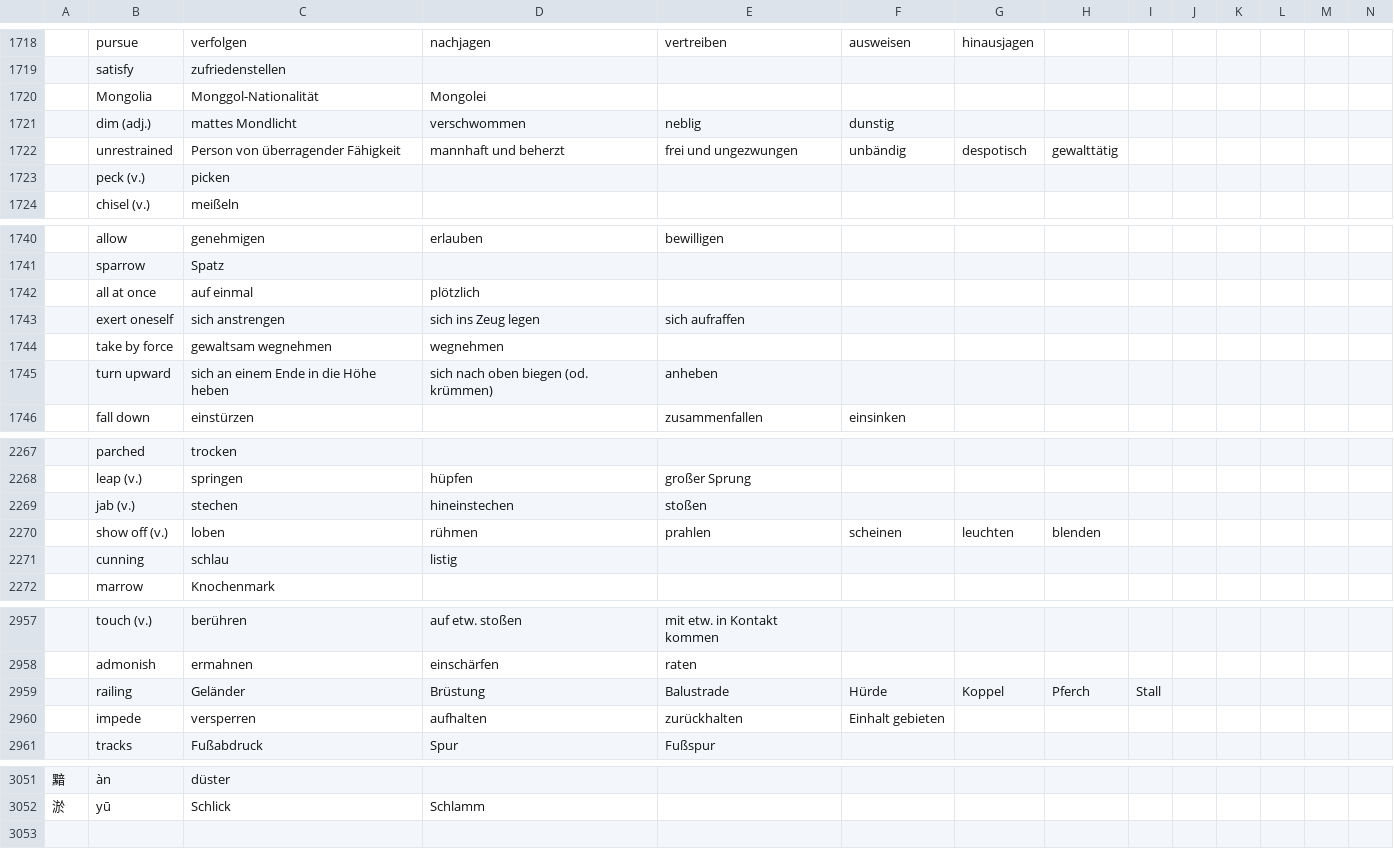
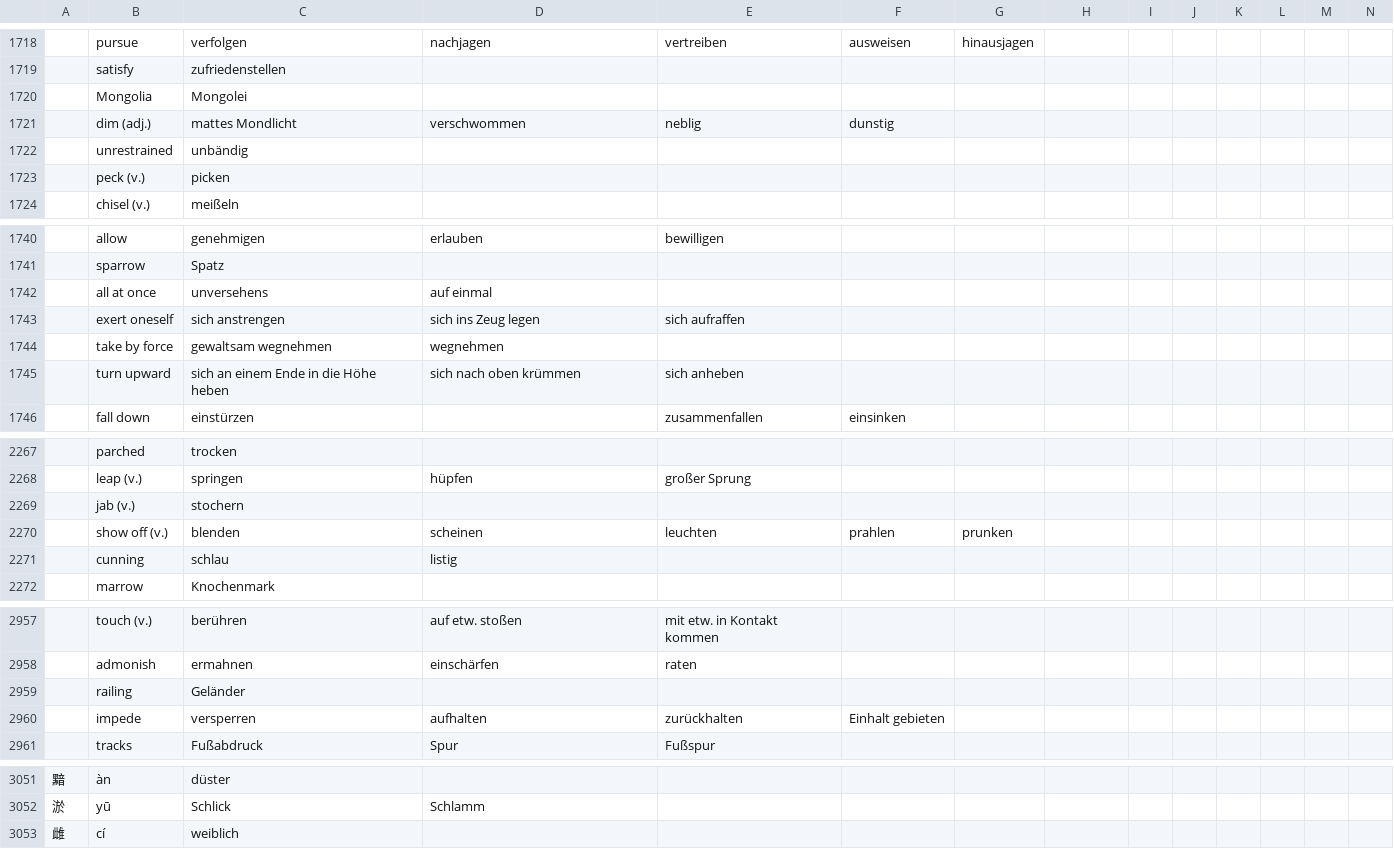
Before and after one commit to marcaltmann/hanzi, a TSV file: characters.tsv, drawn as a sheet; only a part is shown, gaps mark what is left out; the diff names each change by its address in the sheet, - before the commit and + after, or states it on an @@ line.

Commit message:
Finish lesson 20

```diff
--- a/characters.tsv
+++ b/characters.tsv
-C1720: Monggol-Nationalität
+C1720: Mongolei
-D1720: Mongolei
+D1720: (empty)
-C1722: Person von überragender Fähigkeit
+C1722: unbändig
-D1722: mannhaft und beherzt
+D1722: (empty)
-E1722: frei und ungezwungen
+E1722: (empty)
-F1722: unbändig
+F1722: (empty)
-G1722: despotisch
+G1722: (empty)
-H1722: gewalttätig
+H1722: (empty)
-C1742: auf einmal
+C1742: unversehens
-D1742: plötzlich
+D1742: auf einmal
-D1745: sich nach oben biegen (od. krümmen)
+D1745: sich nach oben krümmen
-E1745: anheben
+E1745: sich anheben
-C2269: stechen
+C2269: stochern
-D2269: hineinstechen
+D2269: (empty)
-E2269: stoßen
+E2269: (empty)
-C2270: loben
+C2270: blenden
-D2270: rühmen
+D2270: scheinen
-E2270: prahlen
+E2270: leuchten
-F2270: scheinen
+F2270: prahlen
-G2270: leuchten
+G2270: prunken
-H2270: blenden
+H2270: (empty)
-D2959: Brüstung
+D2959: (empty)
-E2959: Balustrade
+E2959: (empty)
-F2959: Hürde
+F2959: (empty)
-G2959: Koppel
+G2959: (empty)
-H2959: Pferch
+H2959: (empty)
-I2959: Stall
+I2959: (empty)
+row 3053: 雌 | cí | weiblich
```
